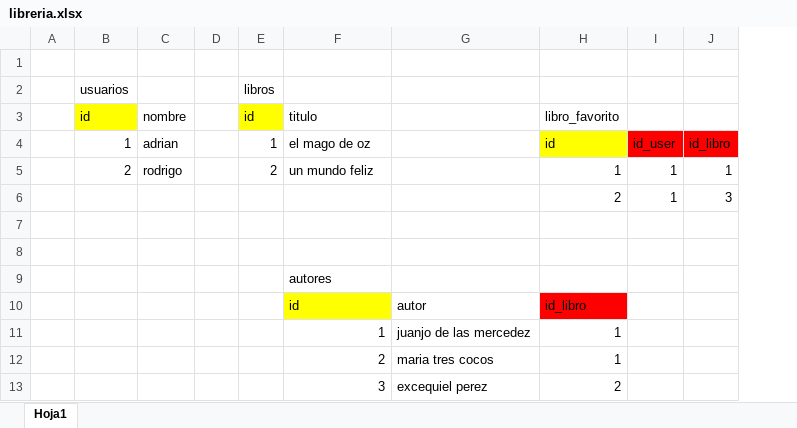
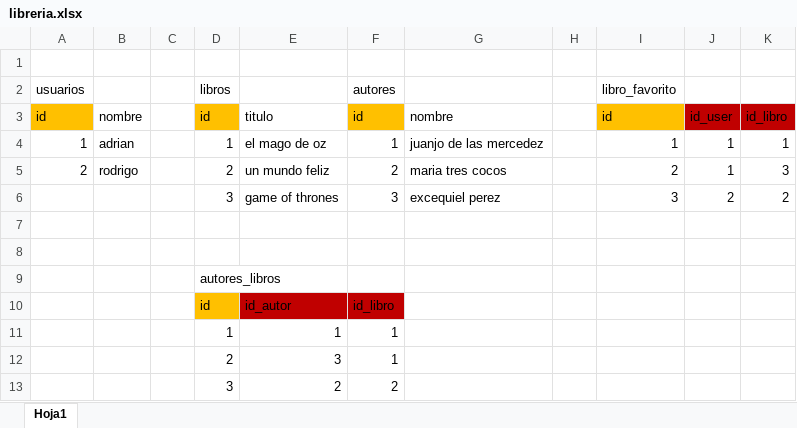
Before and after one commit to gorylactics/erd-python, an Excel workbook: libreria.xlsx, sheet Hoja1, drawn as a sheet; values as stored, in another font and other column widths than the file's, no borders; removed rows and columns are numbered as before the commit, all else as after; the diff names each change by its address in the sheet, - before the commit and + after, or states it on an @@ line.

```diff
--- a/libreria.xlsx (sheet Hoja1)
+++ b/libreria.xlsx (sheet Hoja1)
-column A, empty
+column F, rows 2-5: autores | id | 1 | 2
+column H, empty
-I2: (empty)
+I2: libro_favorito
-A3 fill: #FFFF00
+A3 fill: #FFC000
-D3 fill: #FFFF00
+D3 fill: #FFC000
-G3: (empty)
+G3: nombre
-I3: libro_favorito
+I3: id
-I3 fill: none
+I3 fill: #FFC000
-J3: (empty)
+J3: id_user
-J3:K3 fill: none
+J3:K3 fill: #C00000
-K3: (empty)
+K3: id_libro
-G4: (empty)
+G4: juanjo de las mercedez
-I4: id
+I4: 1
-I4 fill: #FFFF00
+I4 fill: none
-J4: id_user
+J4: 1
-J4:K4 fill: #FF0000
+J4:K4 fill: none
-K4: id_libro
+K4: 1
-G5: (empty)
+G5: maria tres cocos
-I5: 1
+I5: 2
-K5: 1
+K5: 3
-row 6:  |  |  |  |  |  |  | 2 | 1 | 3
+row 6:  |  |  | 3 | game of thrones | 3 | excequiel perez |  | 3 | 2 | 2
-row 9:  |  |  |  |  | autores
-row 10:  |  |  |  |  | id | autor | id_libro
-row 11:  |  |  |  |  | 1 | juanjo de las mercedez | 1
-row 12:  |  |  |  |  | 2 | maria tres cocos | 1
-row 13:  |  |  |  |  | 3 | excequiel perez | 2
+row 9:  |  |  | autores_libros
+row 10:  |  |  | id | id_autor | id_libro
+row 11:  |  |  | 1 | 1 | 1
+row 12:  |  |  | 2 | 3 | 1
+row 13:  |  |  | 3 | 2 | 2
```
Also changed, not shown: dojos_y_ninjas.xlsx, 12 other files.
